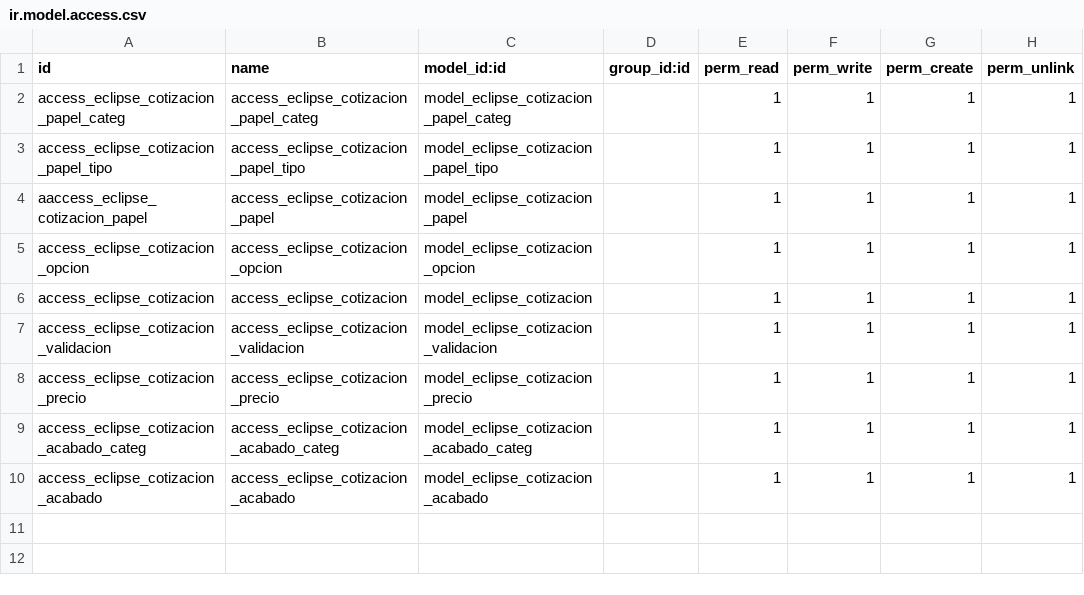
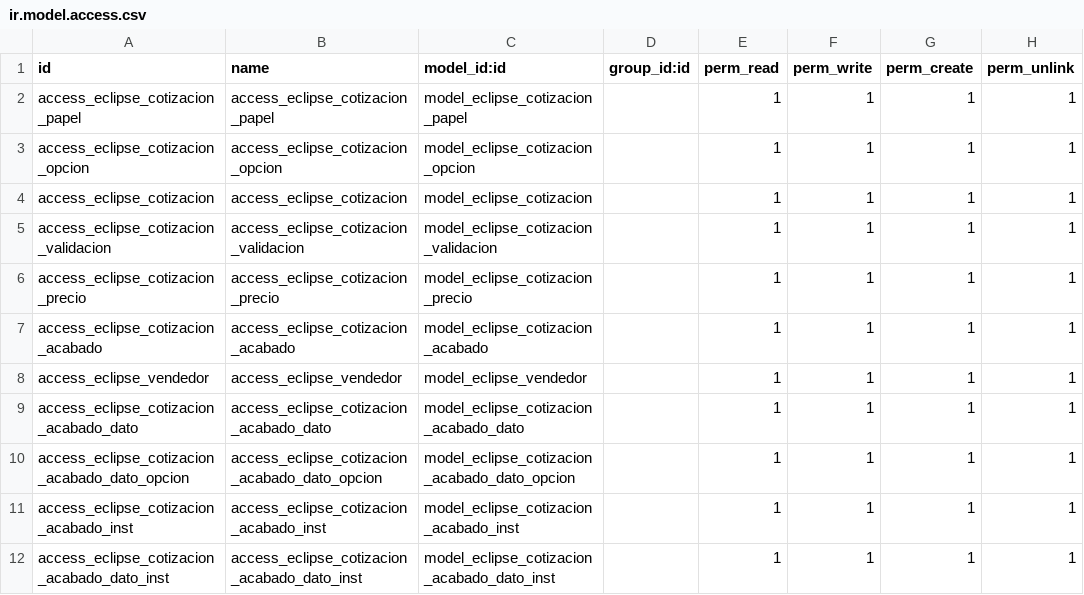
Before and after one commit to Huascar-Ona/eclipse_coti, a CSV file: security/ir.model.access.csv, drawn as a sheet.

Commit message:
Modificaiones mail 18 mayo + selección de acabados

```diff
--- a/security/ir.model.access.csv
+++ b/security/ir.model.access.csv
@@ -1,5 +1,3 @@
 id,name,model_id:id,group_id:id,perm_read,perm_write,perm_create,perm_unlink
-access_eclipse_cotizacion_papel_categ,access_eclipse_cotizacion_papel_categ,model_eclipse_cotizacion_papel_categ,,1,1,1,1
-access_eclipse_cotizacion_papel_tipo,access_eclipse_cotizacion_papel_tipo,model_eclipse_cotizacion_papel_tipo,,1,1,1,1
-aaccess_eclipse_cotizacion_papel,access_eclipse_cotizacion_papel,model_eclipse_cotizacion_papel,,1,1,1,1
+access_eclipse_cotizacion_papel,access_eclipse_cotizacion_papel,model_eclipse_cotizacion_papel,,1,1,1,1
 access_eclipse_cotizacion_opcion,access_eclipse_cotizacion_opcion,model_eclipse_cotizacion_opcion,,1,1,1,1
@@ -8,3 +6,7 @@ access_eclipse_cotizacion_validacion,access_eclipse_cotizacion_validacion,model_
 access_eclipse_cotizacion_precio,access_eclipse_cotizacion_precio,model_eclipse_cotizacion_precio,,1,1,1,1
-access_eclipse_cotizacion_acabado_categ,access_eclipse_cotizacion_acabado_categ,model_eclipse_cotizacion_acabado_categ,,1,1,1,1
 access_eclipse_cotizacion_acabado,access_eclipse_cotizacion_acabado,model_eclipse_cotizacion_acabado,,1,1,1,1
+access_eclipse_vendedor,access_eclipse_vendedor,model_eclipse_vendedor,,1,1,1,1
+access_eclipse_cotizacion_acabado_dato,access_eclipse_cotizacion_acabado_dato,model_eclipse_cotizacion_acabado_dato,,1,1,1,1
+access_eclipse_cotizacion_acabado_dato_opcion,access_eclipse_cotizacion_acabado_dato_opcion,model_eclipse_cotizacion_acabado_dato_opcion,,1,1,1,1
+access_eclipse_cotizacion_acabado_inst,access_eclipse_cotizacion_acabado_inst,model_eclipse_cotizacion_acabado_inst,,1,1,1,1
+access_eclipse_cotizacion_acabado_dato_inst,access_eclipse_cotizacion_acabado_dato_inst,model_eclipse_cotizacion_acabado_dato_inst,,1,1,1,1
```
Also changed, not shown: 5 other files.
